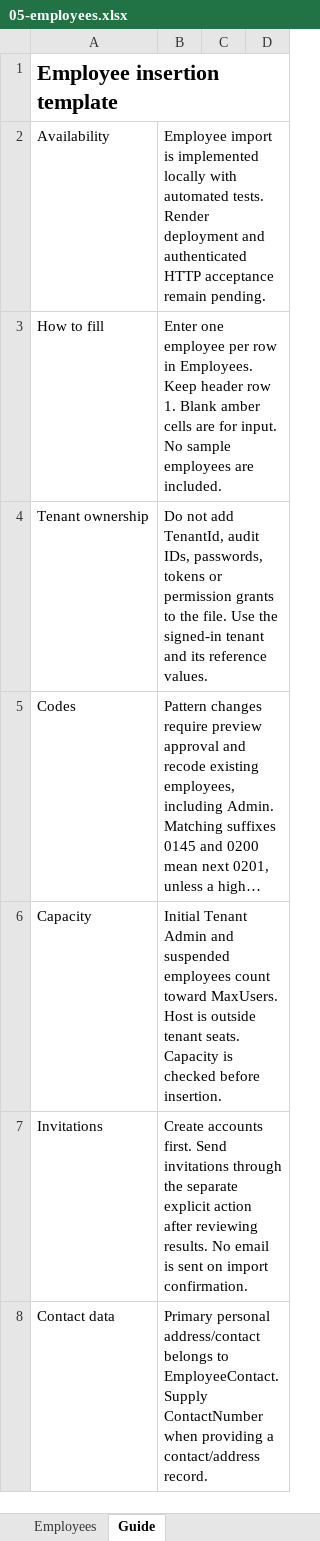
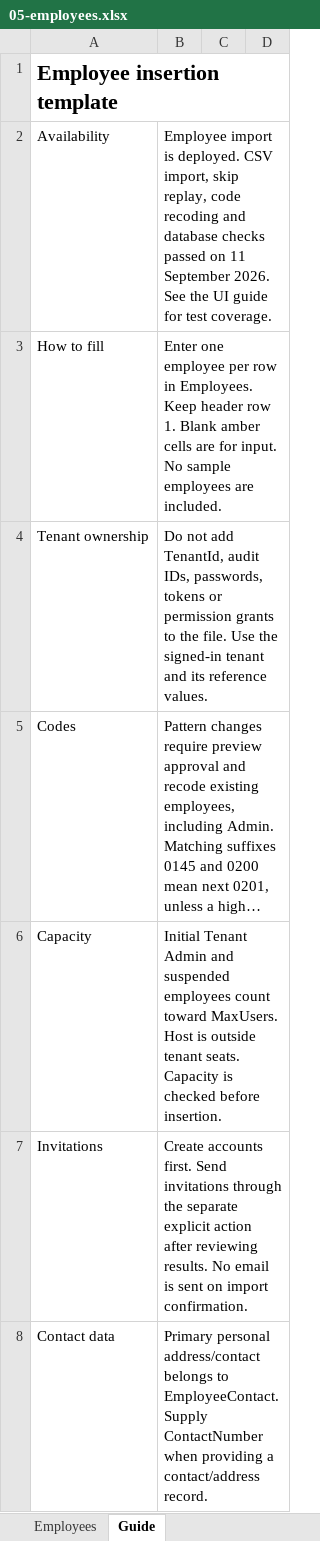
Before and after one commit to QuecksilberTechnologies/axionPro.be, an Excel workbook: docs/bulk-upload/05-employees.xlsx, sheet Guide, drawn as a sheet; only a part is shown; long unchanged cells end in …; values as stored, in another font and other column widths than the file's, no borders; the diff names each change by its address in the sheet, - before the commit and + after, or states it on an @@ line.

Commit message:
Document completed Employee and EmployeeType live acceptance

```diff
--- a/docs/bulk-upload/05-employees.xlsx (sheet Guide)
+++ b/docs/bulk-upload/05-employees.xlsx (sheet Guide)
-B2: …import is implemented locally with automated tests. Render deployment and authenticated HTTP acceptance remain pending.
+B2: …import is deployed. CSV import, skip replay, code recoding and database checks passed on 11 September 2026. See the UI guide for test coverage.
```
Also changed, not shown: 30 other files.
